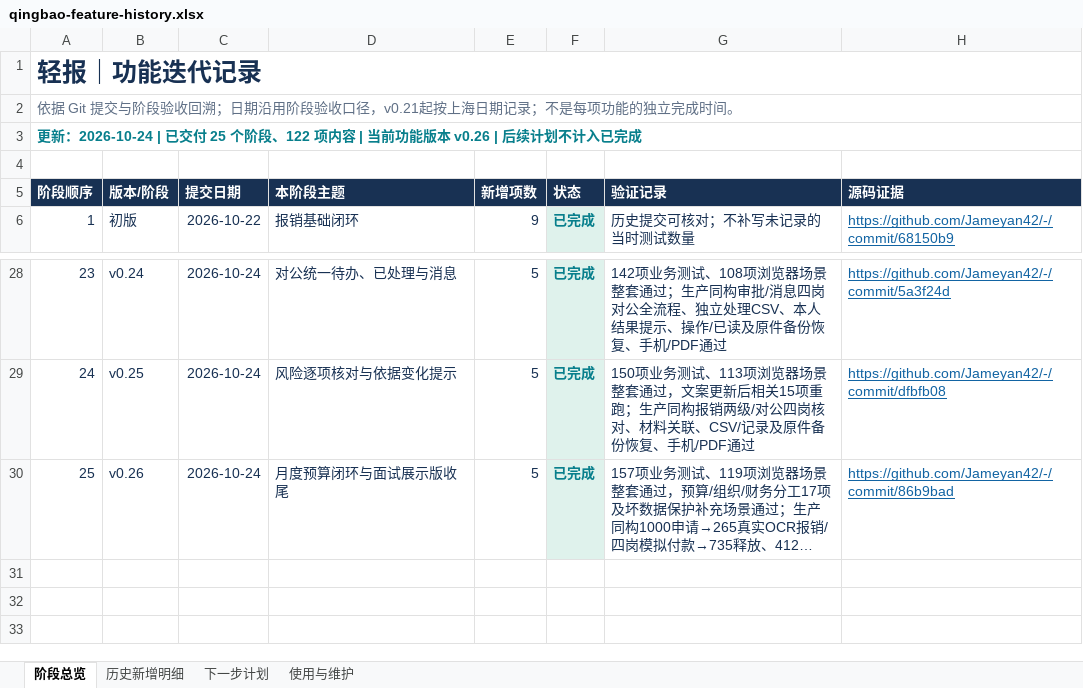
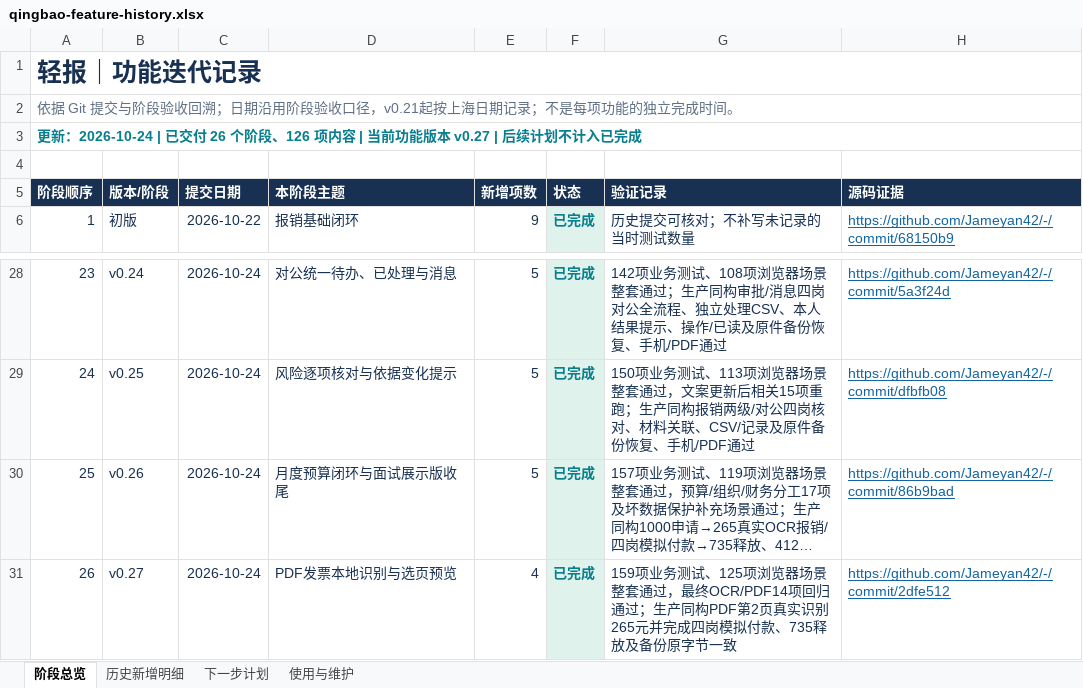
Before and after one commit to Jameyan42/-, an Excel workbook: deliverables/qingbao-feature-history.xlsx, sheet 阶段总览, drawn as a sheet; only a part is shown, gaps mark what is left out; long unchanged cells end in …; values as stored, in another font and other column widths than the file's, no borders; table styles not drawn; the diff names each change by its address in the sheet, - before the commit and + after, or states it on an @@ line.

```diff
--- a/deliverables/qingbao-feature-history.xlsx (sheet 阶段总览)
+++ b/deliverables/qingbao-feature-history.xlsx (sheet 阶段总览)
@@ column A (阶段顺序) renumbered in row 3 @@
+row 31: 26 | v0.27 | 2026-10-24 | PDF发票本地识别与选页预览 | 4 | 已完成 | 159项业务测试、125项浏览器场景整套通过，最终OCR/PDF14项回归通过；生产同构PDF第2页真实识别265元并完成四岗模拟付款、735释放及备份原字节一致 | https://github.com/Jameyan42/-/commit/2dfe512
```
Also changed, not shown: sheet 历史新增明细, 1 other file.
